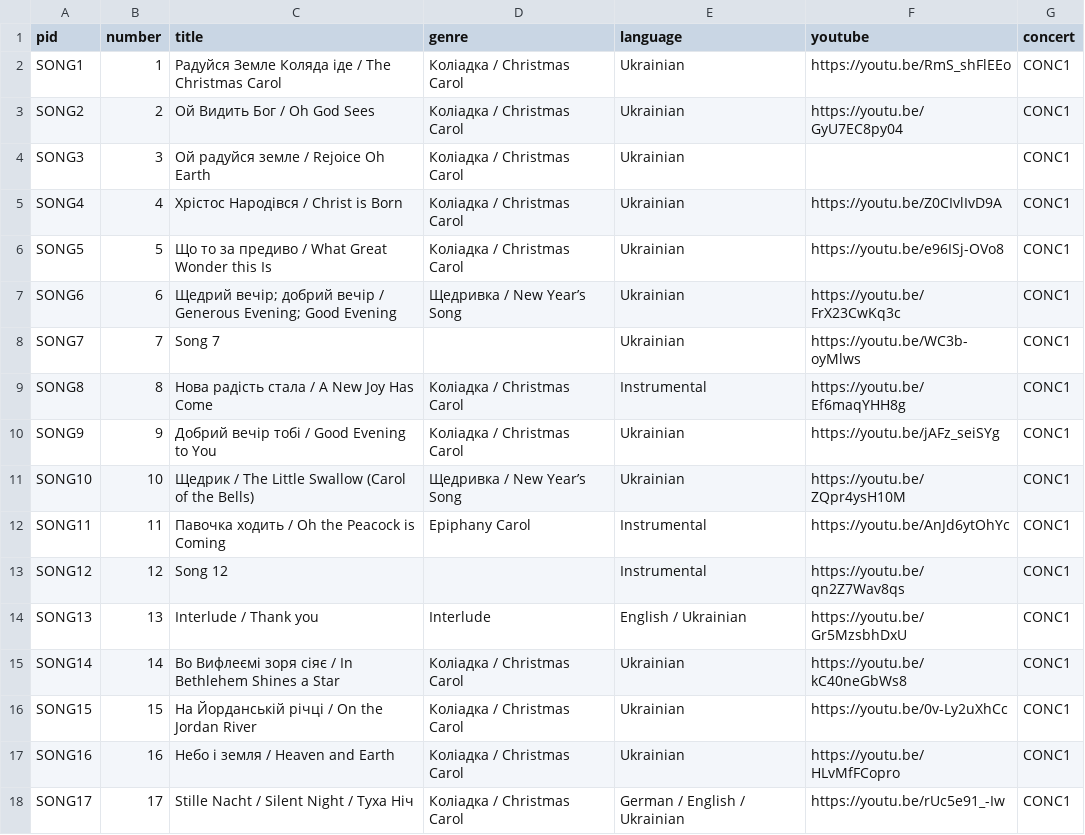
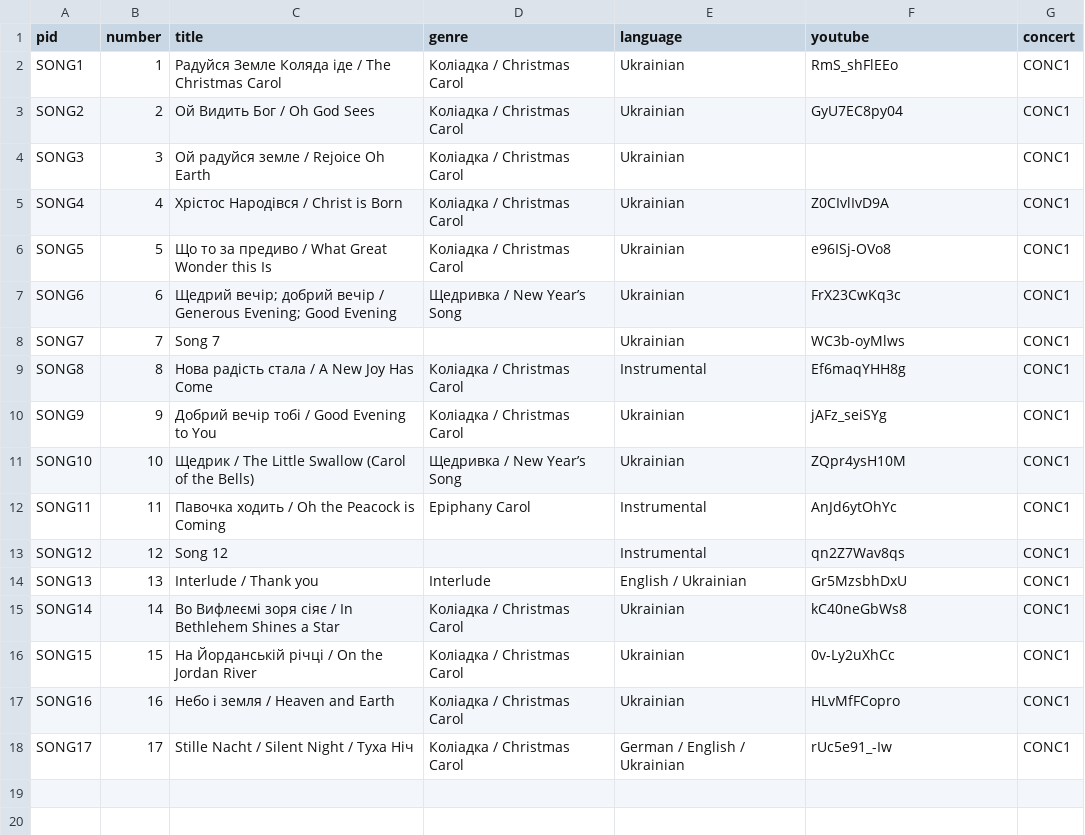
Before and after one commit to nybs-archive/New-York-Bandura-School-Archive, a CSV file: _data/songs.csv, drawn as a sheet.

Commit message:
update songs csv

```diff
--- a/_data/songs.csv
+++ b/_data/songs.csv
@@ -1,18 +1,18 @@
 pid,number,title,genre,language,youtube,concert,,
-SONG1,1,Радуйся Земле Коляда iде / The Christmas Carol,Коліадка / Christmas Carol,Ukrainian,https://youtu.be/RmS_shFlEEo,CONC1,,
-SONG2,2,Ой Bидить Бог / Oh God Sees,Коліадка / Christmas Carol,Ukrainian,https://youtu.be/GyU7EC8py04,CONC1,,
+SONG1,1,Радуйся Земле Коляда iде / The Christmas Carol,Коліадка / Christmas Carol,Ukrainian,RmS_shFlEEo,CONC1,,
+SONG2,2,Ой Bидить Бог / Oh God Sees,Коліадка / Christmas Carol,Ukrainian,GyU7EC8py04,CONC1,,
 SONG3,3,Ой радуйся земле / Rejoice Oh Earth,Коліадка / Christmas Carol,Ukrainian,,CONC1,,
-SONG4,4,Хрістос Народівся / Christ is Born,Коліадка / Christmas Carol,Ukrainian,https://youtu.be/Z0CIvlIvD9A,CONC1,,
-SONG5,5,Що то за предиво / What Great Wonder this Is,Коліадка / Christmas Carol,Ukrainian,https://youtu.be/e96ISj-OVo8,CONC1,,
-SONG6,6,Щедрий вечір; добрий вечір / Generous Evening; Good Evening,Щедривка / New Year’s Song,Ukrainian,https://youtu.be/FrX23CwKq3c,CONC1,,
-SONG7,7,Song 7,,Ukrainian,https://youtu.be/WC3b-oyMlws,CONC1,,
-SONG8,8,Нoвa рaдість стaла / A New Joy Has Come,Коліадка / Christmas Carol,Instrumental,https://youtu.be/Ef6maqYHH8g,CONC1,,
-SONG9,9,Добрий вечір тобі / Good Evening to You,Коліадка / Christmas Carol,Ukrainian,https://youtu.be/jAFz_seiSYg,CONC1,,
-SONG10,10,Щедрик / The Little Swallow (Carol of the Bells),Щедривка / New Year’s Song,Ukrainian,https://youtu.be/ZQpr4ysH10M,CONC1,,
-SONG11,11,Павочка ходить / Oh the Peacock is Coming,Epiphany Carol,Instrumental,https://youtu.be/AnJd6ytOhYc,CONC1,,
-SONG12,12,Song 12,,Instrumental,https://youtu.be/qn2Z7Wav8qs,CONC1,,
-SONG13,13,Interlude / Thank you,Interlude,English / Ukrainian,https://youtu.be/Gr5MzsbhDxU,CONC1,,
-SONG14,14,Во Вифлеємі зоря сіяє / In Bethlehem Shines a Star,Коліадка / Christmas Carol,Ukrainian,https://youtu.be/kC40neGbWs8,CONC1,,
-SONG15,15,На Йорданській річці / On the Jordan River,Коліадка / Christmas Carol,Ukrainian,https://youtu.be/0v-Ly2uXhCc,CONC1,,
-SONG16,16,Нeбо і зeмля / Heaven and Earth,Коліадка / Christmas Carol,Ukrainian,https://youtu.be/HLvMfFCopro,CONC1,,
-SONG17,17,Stille Nacht / Silent Night / Туха Ніч,Коліадка / Christmas Carol,German / English / Ukrainian,https://youtu.be/rUc5e91_-Iw,CONC1,,
+SONG4,4,Хрістос Народівся / Christ is Born,Коліадка / Christmas Carol,Ukrainian,Z0CIvlIvD9A,CONC1,,
+SONG5,5,Що то за предиво / What Great Wonder this Is,Коліадка / Christmas Carol,Ukrainian,e96ISj-OVo8,CONC1,,
+SONG6,6,Щедрий вечір; добрий вечір / Generous Evening; Good Evening,Щедривка / New Year’s Song,Ukrainian,FrX23CwKq3c,CONC1,,
+SONG7,7,Song 7,,Ukrainian,WC3b-oyMlws,CONC1,,
+SONG8,8,Нoвa рaдість стaла / A New Joy Has Come,Коліадка / Christmas Carol,Instrumental,Ef6maqYHH8g,CONC1,,
+SONG9,9,Добрий вечір тобі / Good Evening to You,Коліадка / Christmas Carol,Ukrainian,jAFz_seiSYg,CONC1,,
+SONG10,10,Щедрик / The Little Swallow (Carol of the Bells),Щедривка / New Year’s Song,Ukrainian,ZQpr4ysH10M,CONC1,,
+SONG11,11,Павочка ходить / Oh the Peacock is Coming,Epiphany Carol,Instrumental,AnJd6ytOhYc,CONC1,,
+SONG12,12,Song 12,,Instrumental,qn2Z7Wav8qs,CONC1,,
+SONG13,13,Interlude / Thank you,Interlude,English / Ukrainian,Gr5MzsbhDxU,CONC1,,
+SONG14,14,Во Вифлеємі зоря сіяє / In Bethlehem Shines a Star,Коліадка / Christmas Carol,Ukrainian,kC40neGbWs8,CONC1,,
+SONG15,15,На Йорданській річці / On the Jordan River,Коліадка / Christmas Carol,Ukrainian,0v-Ly2uXhCc,CONC1,,
+SONG16,16,Нeбо і зeмля / Heaven and Earth,Коліадка / Christmas Carol,Ukrainian,HLvMfFCopro,CONC1,,
+SONG17,17,Stille Nacht / Silent Night / Туха Ніч,Коліадка / Christmas Carol,German / English / Ukrainian,rUc5e91_-Iw,CONC1,,
```
